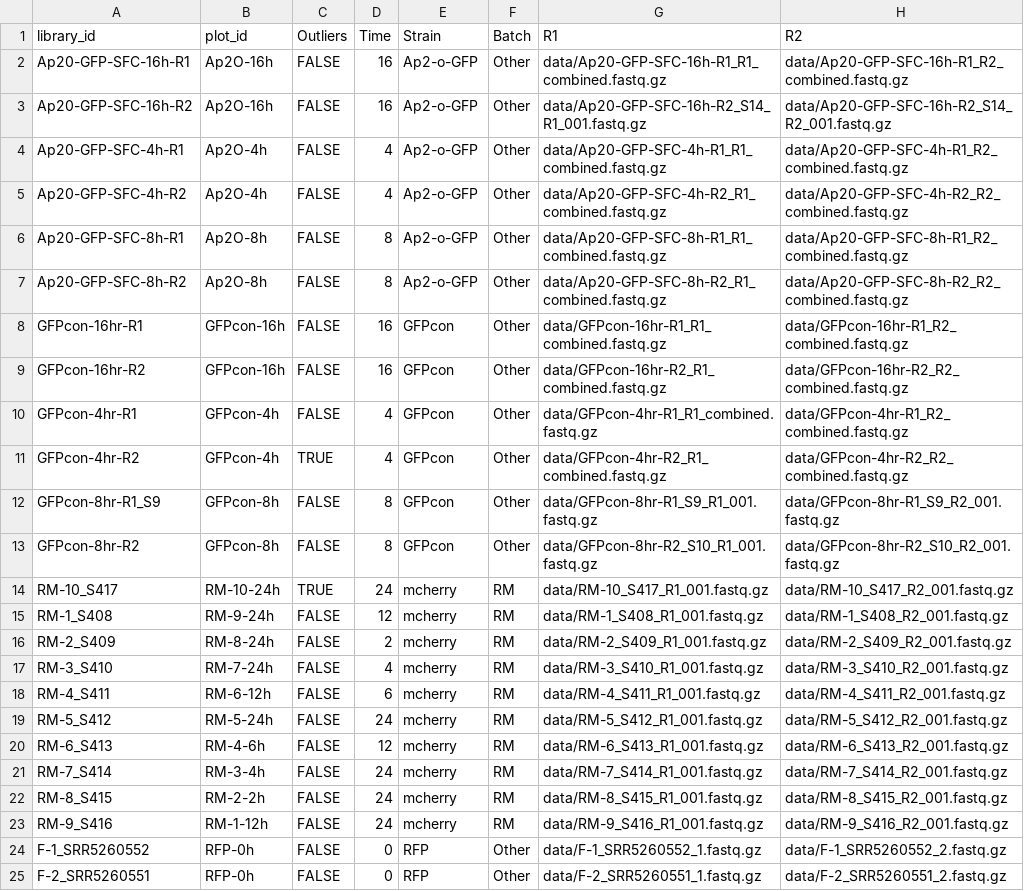
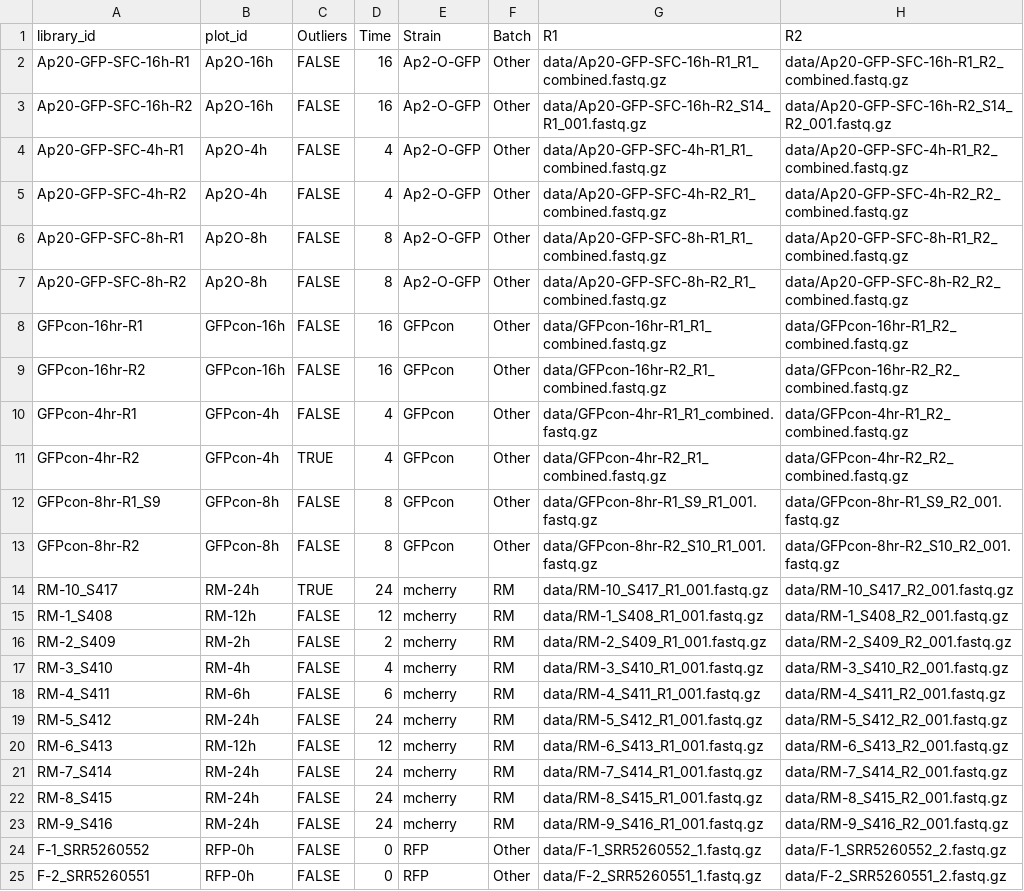
Before and after one commit to KL-Bloomer/mres-malaria-gene-expression, a TSV file: sample_sheet.tsv, drawn as a sheet; only a part is shown.

```diff
--- a/sample_sheet.tsv
+++ b/sample_sheet.tsv
@@ -1,8 +1,8 @@
 library_id	plot_id	Outliers	Time	Strain	Batch	R1	R2
-Ap20-GFP-SFC-16h-R1	Ap2O-16h	FALSE	16	Ap2-o-GFP	Other	data/Ap20-GFP-SFC-16h-R1_R1_combined.fastq.gz	data/Ap20-GFP-SFC-16h-R1_R2_combined.fastq.gz
-Ap20-GFP-SFC-16h-R2	Ap2O-16h	FALSE	16	Ap2-o-GFP	Other	data/Ap20-GFP-SFC-16h-R2_S14_R1_001.fastq.gz	data/Ap20-GFP-SFC-16h-R2_S14_R2_001.fastq.gz
-Ap20-GFP-SFC-4h-R1	Ap2O-4h	FALSE	4	Ap2-o-GFP	Other	data/Ap20-GFP-SFC-4h-R1_R1_combined.fastq.gz	data/Ap20-GFP-SFC-4h-R1_R2_combined.fastq.gz
-Ap20-GFP-SFC-4h-R2	Ap2O-4h	FALSE	4	Ap2-o-GFP	Other	data/Ap20-GFP-SFC-4h-R2_R1_combined.fastq.gz	data/Ap20-GFP-SFC-4h-R2_R2_combined.fastq.gz
-Ap20-GFP-SFC-8h-R1	Ap2O-8h	FALSE	8	Ap2-o-GFP	Other	data/Ap20-GFP-SFC-8h-R1_R1_combined.fastq.gz	data/Ap20-GFP-SFC-8h-R1_R2_combined.fastq.gz
-Ap20-GFP-SFC-8h-R2	Ap2O-8h	FALSE	8	Ap2-o-GFP	Other	data/Ap20-GFP-SFC-8h-R2_R1_combined.fastq.gz	data/Ap20-GFP-SFC-8h-R2_R2_combined.fastq.gz
+Ap20-GFP-SFC-16h-R1	Ap2O-16h	FALSE	16	Ap2-O-GFP	Other	data/Ap20-GFP-SFC-16h-R1_R1_combined.fastq.gz	data/Ap20-GFP-SFC-16h-R1_R2_combined.fastq.gz
+Ap20-GFP-SFC-16h-R2	Ap2O-16h	FALSE	16	Ap2-O-GFP	Other	data/Ap20-GFP-SFC-16h-R2_S14_R1_001.fastq.gz	data/Ap20-GFP-SFC-16h-R2_S14_R2_001.fastq.gz
+Ap20-GFP-SFC-4h-R1	Ap2O-4h	FALSE	4	Ap2-O-GFP	Other	data/Ap20-GFP-SFC-4h-R1_R1_combined.fastq.gz	data/Ap20-GFP-SFC-4h-R1_R2_combined.fastq.gz
+Ap20-GFP-SFC-4h-R2	Ap2O-4h	FALSE	4	Ap2-O-GFP	Other	data/Ap20-GFP-SFC-4h-R2_R1_combined.fastq.gz	data/Ap20-GFP-SFC-4h-R2_R2_combined.fastq.gz
+Ap20-GFP-SFC-8h-R1	Ap2O-8h	FALSE	8	Ap2-O-GFP	Other	data/Ap20-GFP-SFC-8h-R1_R1_combined.fastq.gz	data/Ap20-GFP-SFC-8h-R1_R2_combined.fastq.gz
+Ap20-GFP-SFC-8h-R2	Ap2O-8h	FALSE	8	Ap2-O-GFP	Other	data/Ap20-GFP-SFC-8h-R2_R1_combined.fastq.gz	data/Ap20-GFP-SFC-8h-R2_R2_combined.fastq.gz
 GFPcon-16hr-R1	GFPcon-16h	FALSE	16	GFPcon	Other	data/GFPcon-16hr-R1_R1_combined.fastq.gz	data/GFPcon-16hr-R1_R2_combined.fastq.gz
@@ -13,12 +13,12 @@ GFPcon-8hr-R1_S9	GFPcon-8h	FALSE	8	GFPcon	Other	data/GFPcon-8hr-R1_S9_R1_001.fas
 GFPcon-8hr-R2	GFPcon-8h	FALSE	8	GFPcon	Other	data/GFPcon-8hr-R2_S10_R1_001.fastq.gz	data/GFPcon-8hr-R2_S10_R2_001.fastq.gz
-RM-10_S417	RM-10-24h	TRUE	24	mcherry	RM	data/RM-10_S417_R1_001.fastq.gz	data/RM-10_S417_R2_001.fastq.gz
-RM-1_S408	RM-9-24h	FALSE	12	mcherry	RM	data/RM-1_S408_R1_001.fastq.gz	data/RM-1_S408_R2_001.fastq.gz
-RM-2_S409	RM-8-24h	FALSE	2	mcherry	RM	data/RM-2_S409_R1_001.fastq.gz	data/RM-2_S409_R2_001.fastq.gz
-RM-3_S410	RM-7-24h	FALSE	4	mcherry	RM	data/RM-3_S410_R1_001.fastq.gz	data/RM-3_S410_R2_001.fastq.gz
-RM-4_S411	RM-6-12h	FALSE	6	mcherry	RM	data/RM-4_S411_R1_001.fastq.gz	data/RM-4_S411_R2_001.fastq.gz
-RM-5_S412	RM-5-24h	FALSE	24	mcherry	RM	data/RM-5_S412_R1_001.fastq.gz	data/RM-5_S412_R2_001.fastq.gz
-RM-6_S413	RM-4-6h	FALSE	12	mcherry	RM	data/RM-6_S413_R1_001.fastq.gz	data/RM-6_S413_R2_001.fastq.gz
-RM-7_S414	RM-3-4h	FALSE	24	mcherry	RM	data/RM-7_S414_R1_001.fastq.gz	data/RM-7_S414_R2_001.fastq.gz
-RM-8_S415	RM-2-2h	FALSE	24	mcherry	RM	data/RM-8_S415_R1_001.fastq.gz	data/RM-8_S415_R2_001.fastq.gz
-RM-9_S416	RM-1-12h	FALSE	24	mcherry	RM	data/RM-9_S416_R1_001.fastq.gz	data/RM-9_S416_R2_001.fastq.gz
+RM-10_S417	RM-24h	TRUE	24	mcherry	RM	data/RM-10_S417_R1_001.fastq.gz	data/RM-10_S417_R2_001.fastq.gz
+RM-1_S408	RM-12h	FALSE	12	mcherry	RM	data/RM-1_S408_R1_001.fastq.gz	data/RM-1_S408_R2_001.fastq.gz
+RM-2_S409	RM-2h	FALSE	2	mcherry	RM	data/RM-2_S409_R1_001.fastq.gz	data/RM-2_S409_R2_001.fastq.gz
+RM-3_S410	RM-4h	FALSE	4	mcherry	RM	data/RM-3_S410_R1_001.fastq.gz	data/RM-3_S410_R2_001.fastq.gz
+RM-4_S411	RM-6h	FALSE	6	mcherry	RM	data/RM-4_S411_R1_001.fastq.gz	data/RM-4_S411_R2_001.fastq.gz
+RM-5_S412	RM-24h	FALSE	24	mcherry	RM	data/RM-5_S412_R1_001.fastq.gz	data/RM-5_S412_R2_001.fastq.gz
+RM-6_S413	RM-12h	FALSE	12	mcherry	RM	data/RM-6_S413_R1_001.fastq.gz	data/RM-6_S413_R2_001.fastq.gz
+RM-7_S414	RM-24h	FALSE	24	mcherry	RM	data/RM-7_S414_R1_001.fastq.gz	data/RM-7_S414_R2_001.fastq.gz
+RM-8_S415	RM-24h	FALSE	24	mcherry	RM	data/RM-8_S415_R1_001.fastq.gz	data/RM-8_S415_R2_001.fastq.gz
+RM-9_S416	RM-24h	FALSE	24	mcherry	RM	data/RM-9_S416_R1_001.fastq.gz	data/RM-9_S416_R2_001.fastq.gz
 F-1_SRR5260552	RFP-0h	FALSE	0	RFP	Other	data/F-1_SRR5260552_1.fastq.gz	data/F-1_SRR5260552_2.fastq.gz
```
Also changed, not shown: 4 other files.
